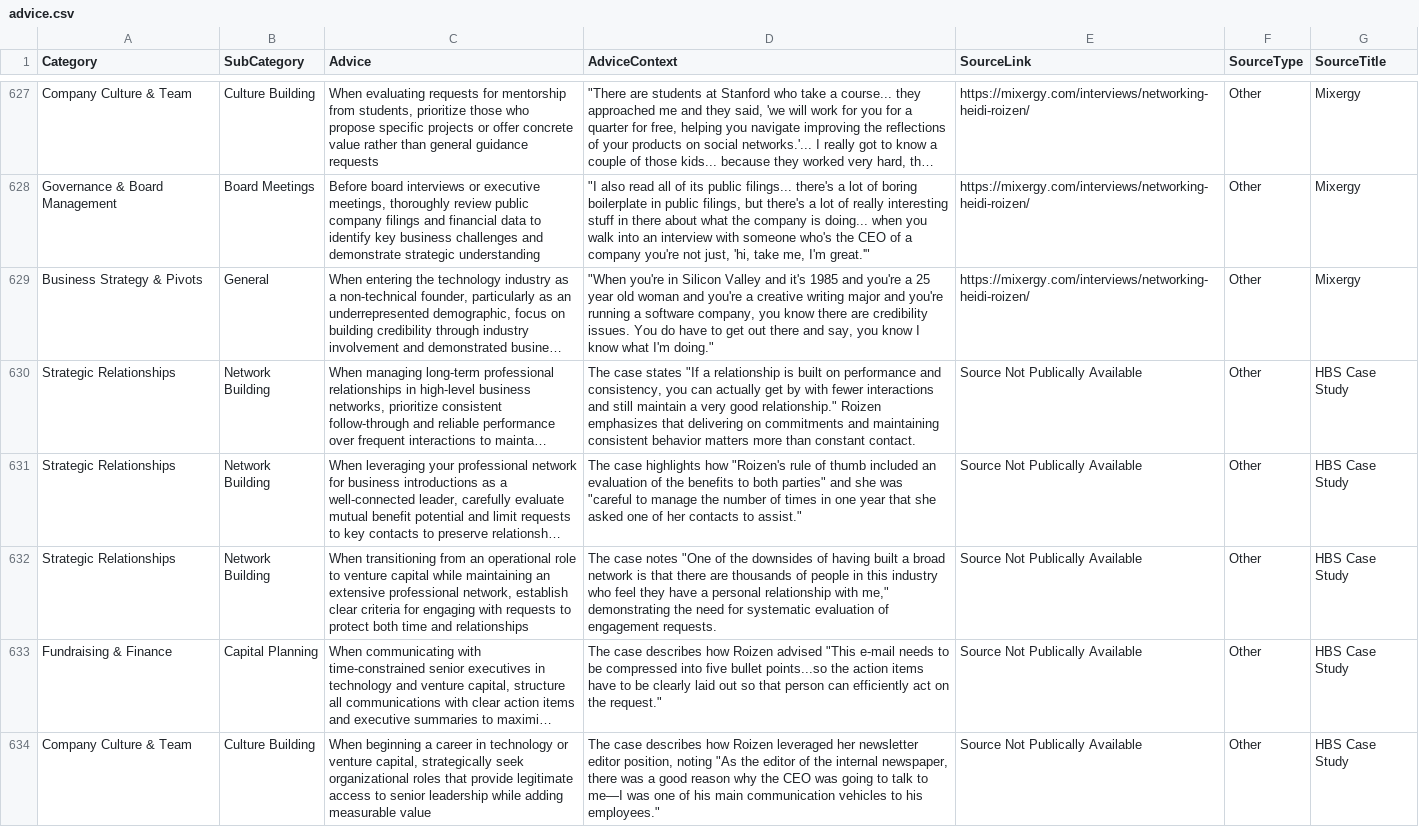
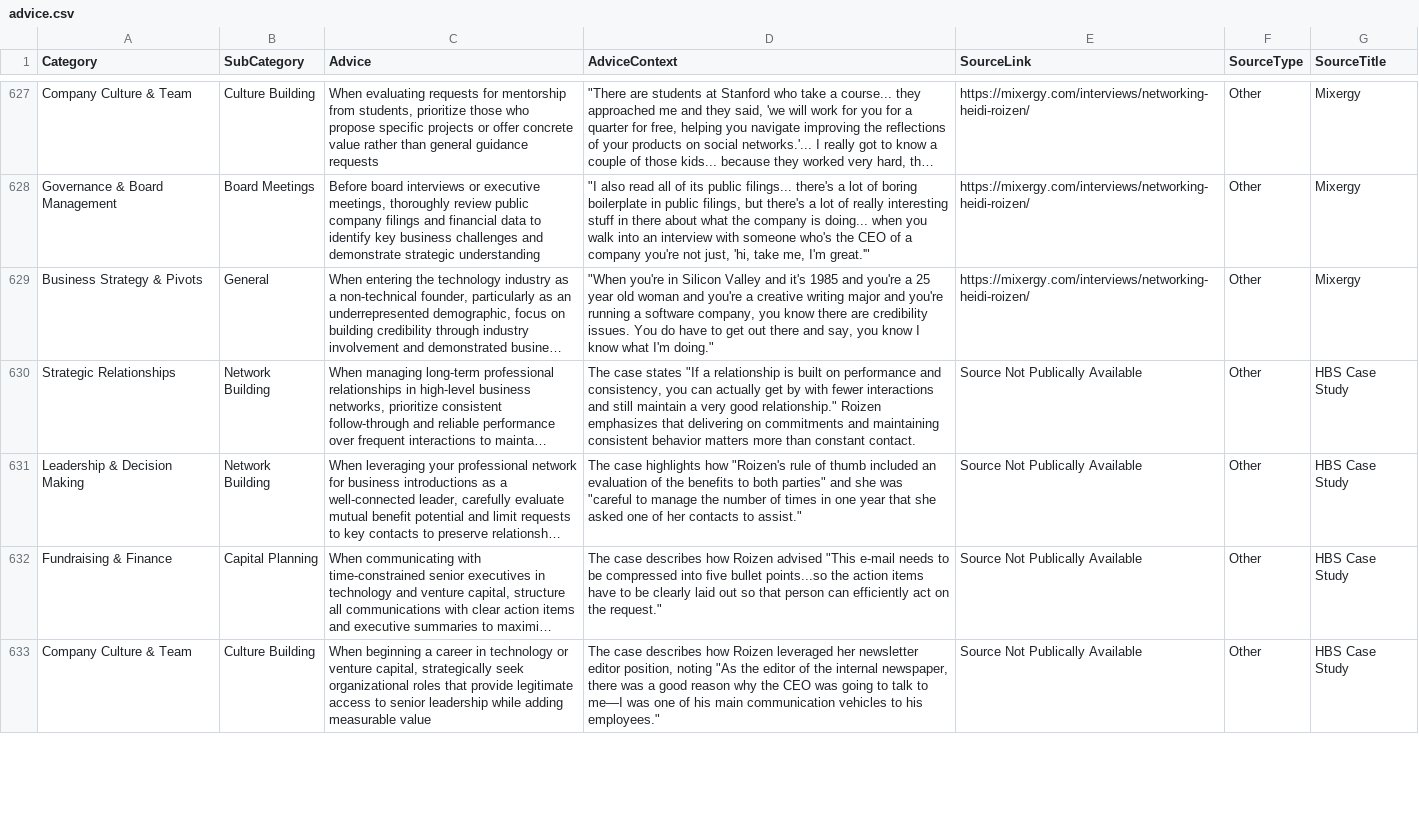
Before and after one commit to njenga-kariuki/HeidiChatbot, a CSV file: server/data/advice.csv, drawn as a sheet; only a part is shown, gaps mark what is left out; long unchanged cells end in …; the diff covers the shown part only; the diff names each change by its address in the sheet, - before the commit and + after, or states it on an @@ line.

```diff
--- a/server/data/advice.csv
+++ b/server/data/advice.csv
-A631 (Category): Strategic Relationships
+A631 (Category): Leadership & Decision Making
-row 632: Strategic Relationships | Network Building | When transitioning from an operational role to venture capital while maintaining an extensive professional network, establish clear criteria for engaging with requests to protect both time and relationships | The case notes "One of the downsides of having built a broad network is that there are thousands of people in this industry who feel they have a personal relationship with me," demonstrating the need for systematic evaluation of engagement requests. | Source Not Publically Available | Other | HBS Case Study
```
Also changed, not shown: 4 removed rows and 67 edited cells elsewhere in this file, 3 other files.
